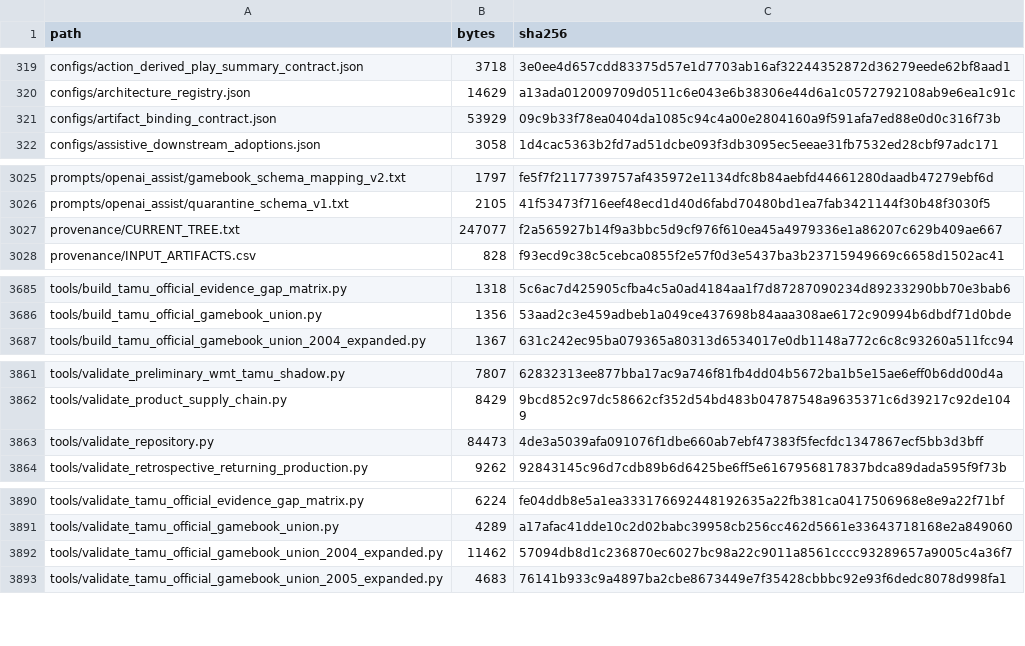
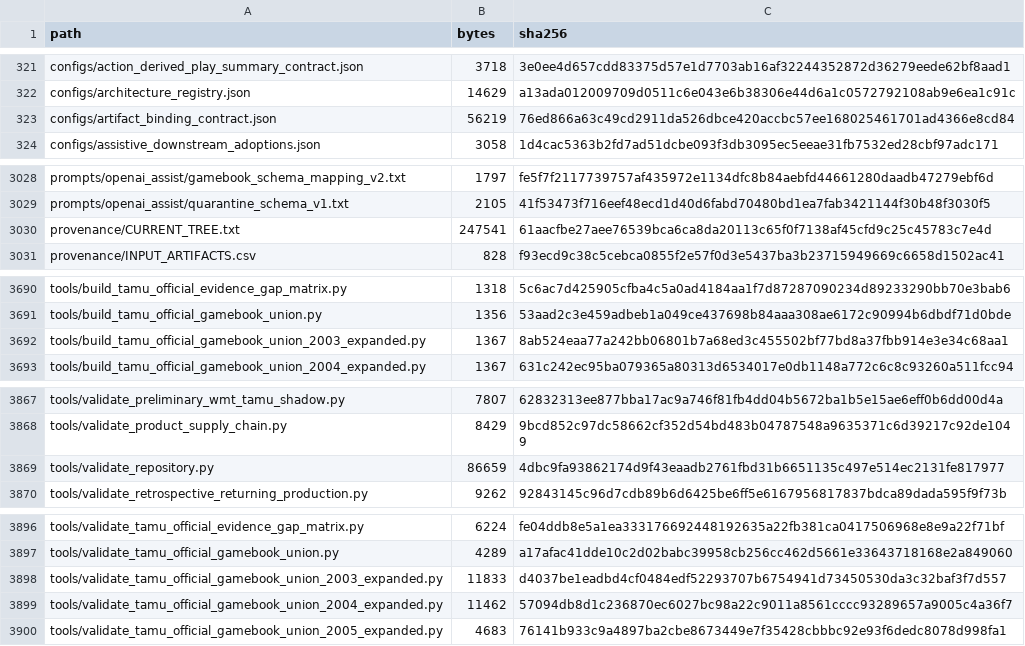
Before and after one commit to KevinSGarrett/BatteredAggieSyndrome, a CSV file: provenance/PROJECT_FILE_MANIFEST.csv, drawn as a sheet; only a part is shown, gaps mark what is left out; the diff covers the shown part only.

```diff
--- a/provenance/PROJECT_FILE_MANIFEST.csv
+++ b/provenance/PROJECT_FILE_MANIFEST.csv
@@ -320,3 +322,3 @@ configs/action_derived_play_summary_contract.json,3718,3e0ee4d657cdd83375d57e1d7
 configs/architecture_registry.json,14629,a13ada012009709d0511c6e043e6b38306e44d6a1c0572792108ab9e6ea1c91c
-configs/artifact_binding_contract.json,53929,09c9b33f78ea0404da1085c94c4a00e2804160a9f591afa7ed88e0d0c316f73b
+configs/artifact_binding_contract.json,56219,76ed866a63c49cd2911da526dbce420accbc57ee168025461701ad4366e8cd84
 configs/assistive_downstream_adoptions.json,3058,1d4cac5363b2fd7ad51dcbe093f3db3095ec5eeae31fb7532ed28cbf97adc171
@@ -3026,3 +3029,3 @@ prompts/openai_assist/gamebook_schema_mapping_v2.txt,1797,fe5f7f2117739757af4359
 prompts/openai_assist/quarantine_schema_v1.txt,2105,41f53473f716eef48ecd1d40d6fabd70480bd1ea7fab3421144f30b48f3030f5
-provenance/CURRENT_TREE.txt,247077,f2a565927b14f9a3bbc5d9cf976f610ea45a4979336e1a86207c629b409ae667
+provenance/CURRENT_TREE.txt,247541,61aacfbe27aee76539bca6ca8da20113c65f0f7138af45cfd9c25c45783c7e4d
 provenance/INPUT_ARTIFACTS.csv,828,f93ecd9c38c5cebca0855f2e57f0d3e5437ba3b23715949669c6658d1502ac41
@@ -3686,2 +3691,3 @@ tools/build_tamu_official_evidence_gap_matrix.py,1318,5c6ac7d425905cfba4c5a0ad41
 tools/build_tamu_official_gamebook_union.py,1356,53aad2c3e459adbeb1a049ce437698b84aaa308ae6172c90994b6dbdf71d0bde
+tools/build_tamu_official_gamebook_union_2003_expanded.py,1367,8ab524eaa77a242bb06801b7a68ed3c455502bf77bd8a37fbb914e3e34c68aa1
 tools/build_tamu_official_gamebook_union_2004_expanded.py,1367,631c242ec95ba079365a80313d6534017e0db1148a772c6c8c93260a511fcc94
@@ -3862,3 +3868,3 @@ tools/validate_preliminary_wmt_tamu_shadow.py,7807,62832313ee877bba17ac9a746f81f
 tools/validate_product_supply_chain.py,8429,9bcd852c97dc58662cf352d54bd483b04787548a9635371c6d39217c92de1049
-tools/validate_repository.py,84473,4de3a5039afa091076f1dbe660ab7ebf47383f5fecfdc1347867ecf5bb3d3bff
+tools/validate_repository.py,86659,4dbc9fa93862174d9f43eaadb2761fbd31b6651135c497e514ec2131fe817977
 tools/validate_retrospective_returning_production.py,9262,92843145c96d7cdb89b6d6425be6ff5e6167956817837bdca89dada595f9f73b
@@ -3891,2 +3897,3 @@ tools/validate_tamu_official_evidence_gap_matrix.py,6224,fe04ddb8e5a1ea333176692
 tools/validate_tamu_official_gamebook_union.py,4289,a17afac41dde10c2d02babc39958cb256cc462d5661e33643718168e2a849060
+tools/validate_tamu_official_gamebook_union_2003_expanded.py,11833,d4037be1eadbd4cf0484edf52293707b6754941d73450530da3c32baf3f7d557
 tools/validate_tamu_official_gamebook_union_2004_expanded.py,11462,57094db8d1c236870ec6027bc98a22c9011a8561cccc93289657a9005c4a36f7
```
Also changed, not shown: 5 added rows elsewhere in this file, 11 other files.
